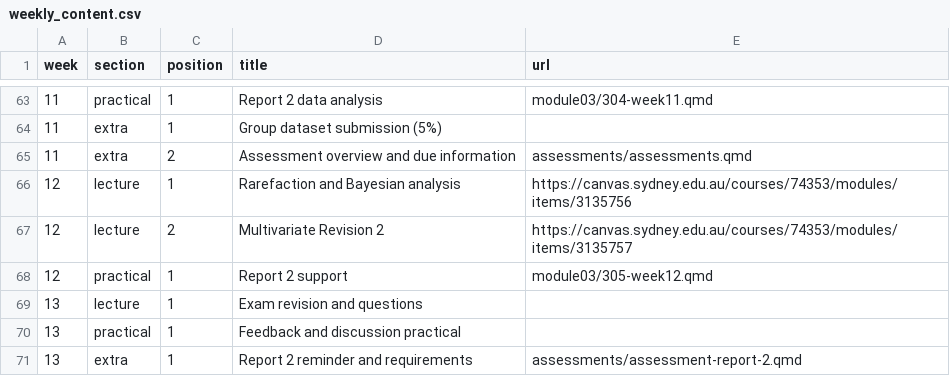
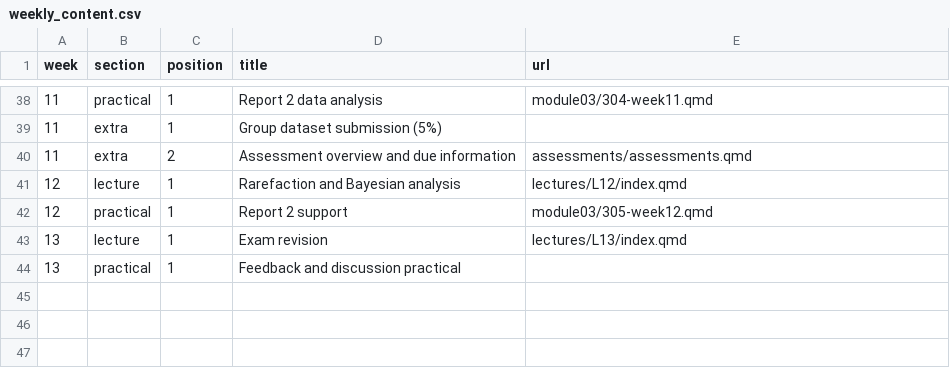
Before and after one commit to BIOL2022/BEDA-handbook, a CSV file: data/weekly_content.csv, drawn as a sheet; only a part is shown, gaps mark what is left out; the diff covers the shown part only.

Commit message:
feat(lectures): add weekly lecture hubs

```diff
--- a/data/weekly_content.csv
+++ b/data/weekly_content.csv
@@ -66,2 +41 @@
-12,"lecture",1,"Rarefaction and Bayesian analysis","https://canvas.sydney.edu.au/courses/74353/modules/items/3135756"
-12,"lecture",2,"Multivariate Revision 2","https://canvas.sydney.edu.au/courses/74353/modules/items/3135757"
+12,lecture,1,Rarefaction and Bayesian analysis,lectures/L12/index.qmd
@@ -69 +43 @@
-13,"lecture",1,"Exam revision and questions",""
+13,lecture,1,Exam revision,lectures/L13/index.qmd
@@ -71 +44,0 @@
-13,"extra",1,"Report 2 reminder and requirements","assessments/assessment-report-2.qmd"
```
Also changed, not shown: 25 removed rows and 22 edited cells elsewhere in this file, 17 other files.
